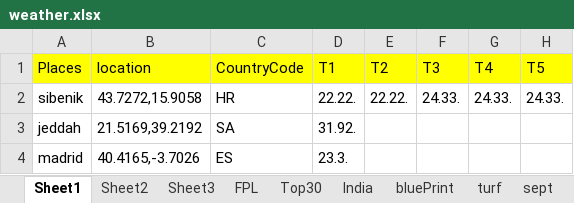
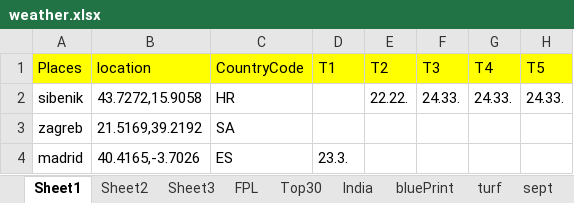
Before and after one commit to korvisenwv/TenForBenk, an Excel workbook: EdisonLogs/weather.xlsx, sheet Sheet1, drawn as a sheet; only a part is shown; values as stored, in another font and other column widths than the file's, no borders; the diff names each change by its address in the sheet, - before the commit and + after, or states it on an @@ line.

```diff
--- a/EdisonLogs/weather.xlsx (sheet Sheet1)
+++ b/EdisonLogs/weather.xlsx (sheet Sheet1)
-D2: 22.22.
+D2: (empty)
-A3: jeddah
+A3: zagreb
-D3: 31.92.
+D3: (empty)
```
Also changed, not shown: 13 other files.
